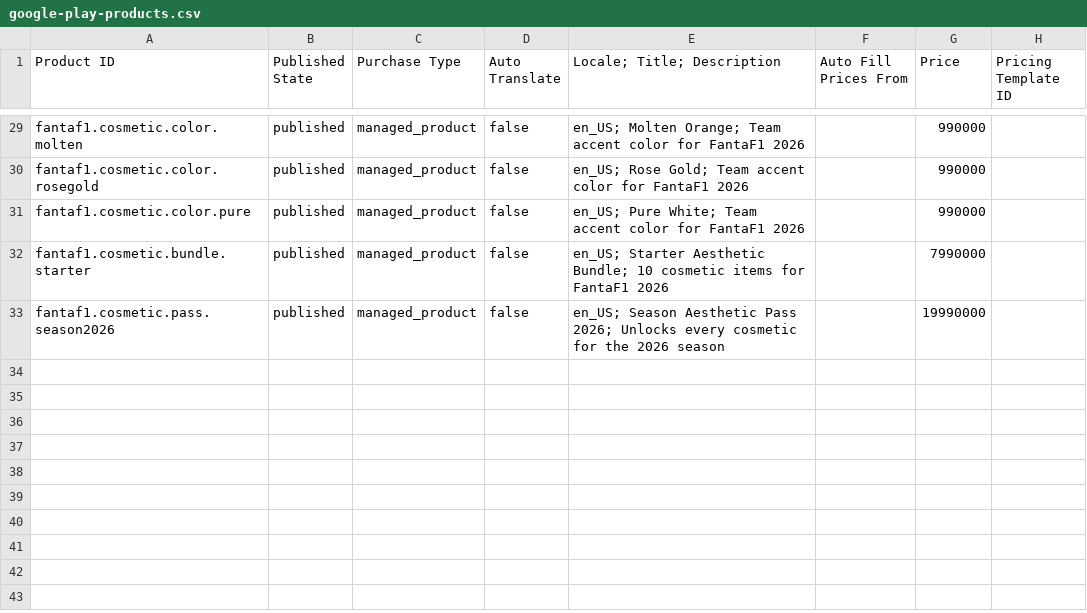
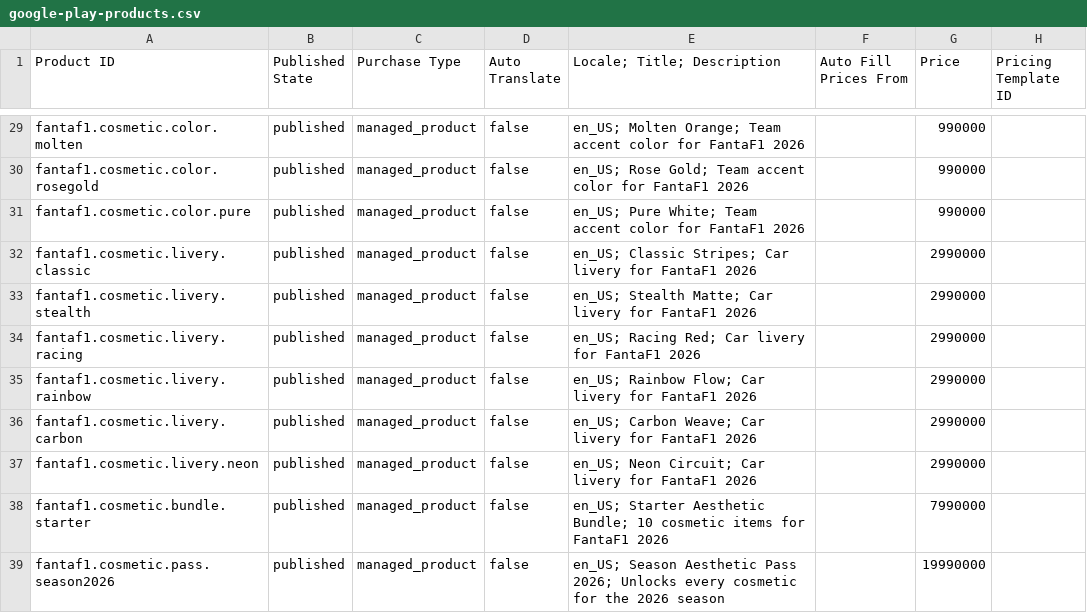
Before and after one commit to Giuls81/fantaf12026, a CSV file: scripts/google-play-products.csv, drawn as a sheet; only a part is shown, gaps mark what is left out.

```diff
--- a/scripts/google-play-products.csv
+++ b/scripts/google-play-products.csv
@@ -31,2 +31,8 @@ fantaf1.cosmetic.color.rosegold,published,managed_product,false,en_US; Rose Gold
 fantaf1.cosmetic.color.pure,published,managed_product,false,en_US; Pure White; Team accent color for FantaF1 2026,,990000,
+fantaf1.cosmetic.livery.classic,published,managed_product,false,en_US; Classic Stripes; Car livery for FantaF1 2026,,2990000,
+fantaf1.cosmetic.livery.stealth,published,managed_product,false,en_US; Stealth Matte; Car livery for FantaF1 2026,,2990000,
+fantaf1.cosmetic.livery.racing,published,managed_product,false,en_US; Racing Red; Car livery for FantaF1 2026,,2990000,
+fantaf1.cosmetic.livery.rainbow,published,managed_product,false,en_US; Rainbow Flow; Car livery for FantaF1 2026,,2990000,
+fantaf1.cosmetic.livery.carbon,published,managed_product,false,en_US; Carbon Weave; Car livery for FantaF1 2026,,2990000,
+fantaf1.cosmetic.livery.neon,published,managed_product,false,en_US; Neon Circuit; Car livery for FantaF1 2026,,2990000,
 fantaf1.cosmetic.bundle.starter,published,managed_product,false,en_US; Starter Aesthetic Bundle; 10 cosmetic items for FantaF1 2026,,7990000,
```
Also changed, not shown: 1 other file.
